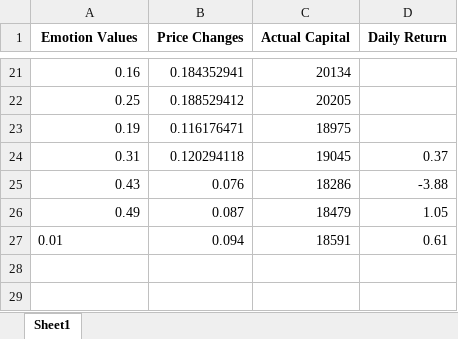
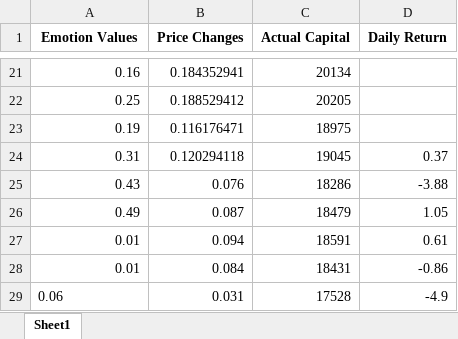
Before and after one commit to jnukylinliu/EmotionCat, an Excel workbook: py/1data.xlsx, sheet Sheet1, drawn as a sheet; only a part is shown, gaps mark what is left out; values as stored, in another font and other column widths than the file's, no borders; the diff names each change by its address in the sheet, - before the commit and + after, or states it on an @@ line.

```diff
--- a/py/1data.xlsx (sheet Sheet1)
+++ b/py/1data.xlsx (sheet Sheet1)
-A27 alignment: left
+A27 alignment: right
+row 28: 0.01 | 0.084 | 18431 | -0.86
+row 29: 0.06 | 0.031 | 17528 | -4.9
```
Also changed, not shown: 20 other files.
